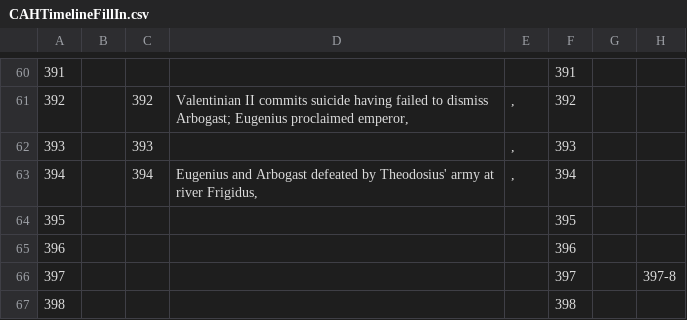
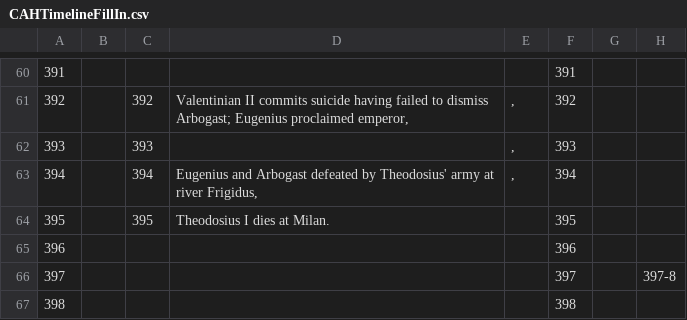
Before and after one commit to rteverson/fallofrome, a CSV file: CAHTimelineFillIn.csv, drawn as a sheet; only a part is shown, gaps mark what is left out; the diff names each change by its address in the sheet, - before the commit and + after, or states it on an @@ line.

Commit message:
added file
with death of theodosius

```diff
--- a/CAHTimelineFillIn.csv
+++ b/CAHTimelineFillIn.csv
-C64: (empty)
+C64: 395
-D64: (empty)
+D64: Theodosius I dies at Milan.
```
